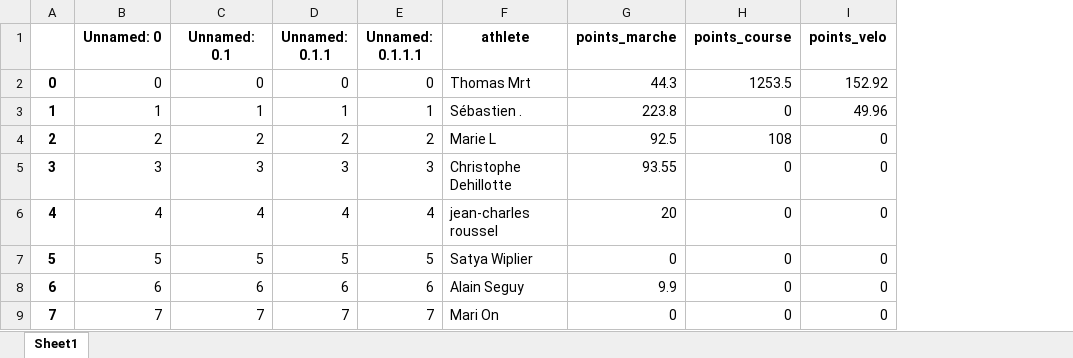
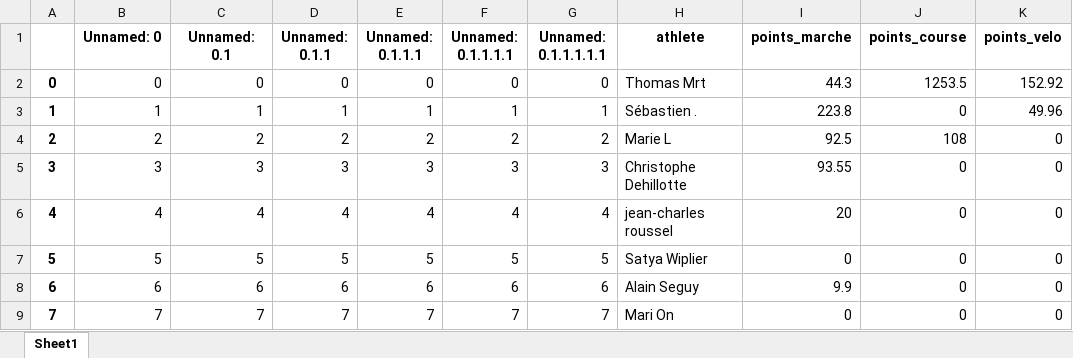
Before and after one commit to bcmb78/bcmb-site-hugo, an Excel workbook: content/defi/equipes.xlsx, sheet Sheet1, drawn as a sheet; only a part is shown; values as stored, in another font and other column widths than the file's, no borders; the diff names each change by its address in the sheet, - before the commit and + after, or states it on an @@ line.

```diff
--- a/content/defi/equipes.xlsx (sheet Sheet1)
+++ b/content/defi/equipes.xlsx (sheet Sheet1)
+column F (Unnamed: 0.1.1.1.1), rows 2-9: 0 | 1 | 2 | 3 | 4 | 5 | 6 | 7
+column G (Unnamed: 0.1.1.1.1.1), rows 2-9: 0 | 1 | 2 | 3 | 4 | 5 | 6 | 7
```
Also changed, not shown: content/defi/saved_activities.xlsx, 3 other files.
